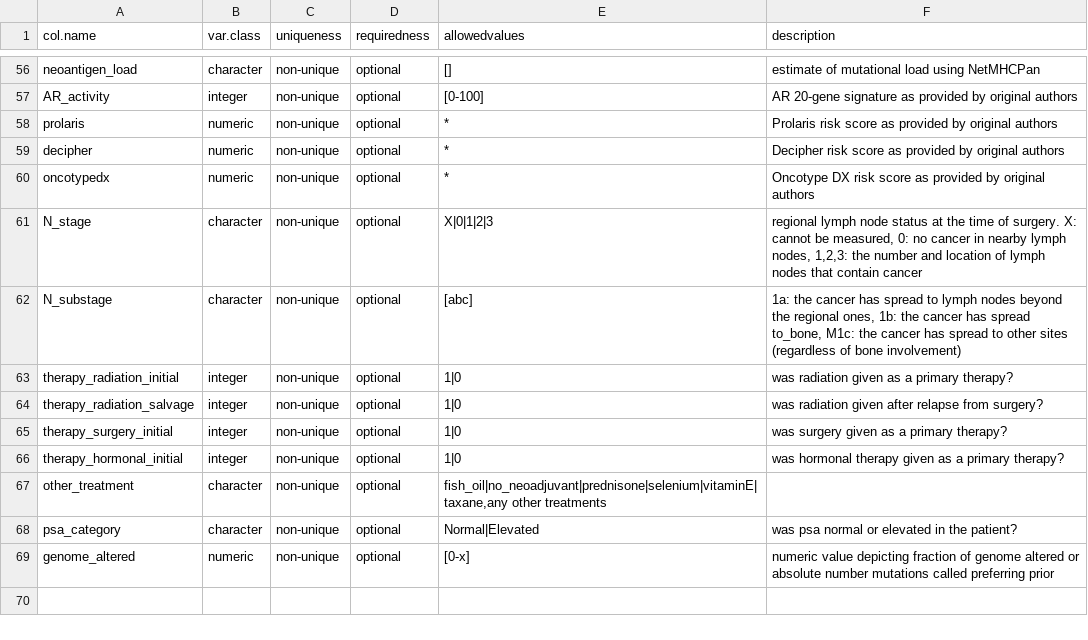
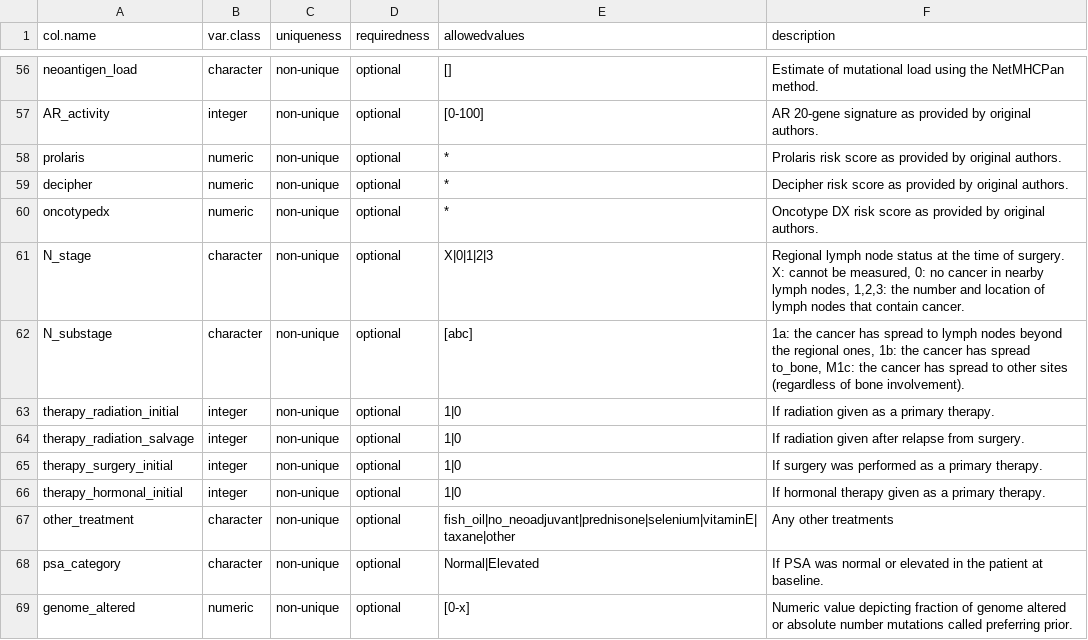
Before and after one commit to Syksy/curatedPCaData, a CSV file: data-raw/template_prad.csv, drawn as a sheet; only a part is shown, gaps mark what is left out; the diff covers the shown part only; the diff names each change by its address in the sheet, - before the commit and + after, or states it on an @@ line.

Commit message:
Cleaned up text in template descriptions

```diff
--- a/data-raw/template_prad.csv
+++ b/data-raw/template_prad.csv
-F56 (description): estimate of mutational load using NetMHCPan
+F56 (description): Estimate of mutational load using the NetMHCPan method.
-F57 (description): …by original authors
+F57 (description): …by original authors.
-F58 (description): …by original authors
+F58 (description): …by original authors.
-F59 (description): …by original authors
+F59 (description): …by original authors.
-F60 (description): …by original authors
+F60 (description): …by original authors.
-F61 (description): regional lymph node status at the time of surgery. X: cannot be measured, 0: no cancer in nearby lymph nodes, 1,2,3: the number and location of lymph nodes that contain cancer
+F61 (description): Regional lymph node status at the time of surgery. X: cannot be measured, 0: no cancer in nearby lymph nodes, 1,2,3: the number and location of lymph nodes that contain cancer.
-F62 (description): …of bone involvement)
+F62 (description): …of bone involvement).
-F63 (description): was radiation given as a primary therapy?
+F63 (description): If radiation given as a primary therapy.
-F64 (description): was radiation given after relapse from surgery?
+F64 (description): If radiation given after relapse from surgery.
-F65 (description): was surgery given as a primary therapy?
+F65 (description): If surgery was performed as a primary therapy.
-F66 (description): was hormonal therapy given as a primary therapy?
+F66 (description): If hormonal therapy given as a primary therapy.
-E67 (allowedvalues): fish_oil|no_neoadjuvant|prednisone|selenium|vitaminE|taxane,any other treatments
+E67 (allowedvalues): fish_oil|no_neoadjuvant|prednisone|selenium|vitaminE|taxane|other
-F67 (description): (empty)
+F67 (description): Any other treatments
-F68 (description): was psa normal or elevated in the patient?
+F68 (description): If PSA was normal or elevated in the patient at baseline.
-F69 (description): numeric value depicting fraction of genome altered or absolute number mutations called preferring prior
+F69 (description): Numeric value depicting fraction of genome altered or absolute number mutations called preferring prior.
```
Also changed, not shown: 55 edited cells elsewhere in this file, 3 other files.
